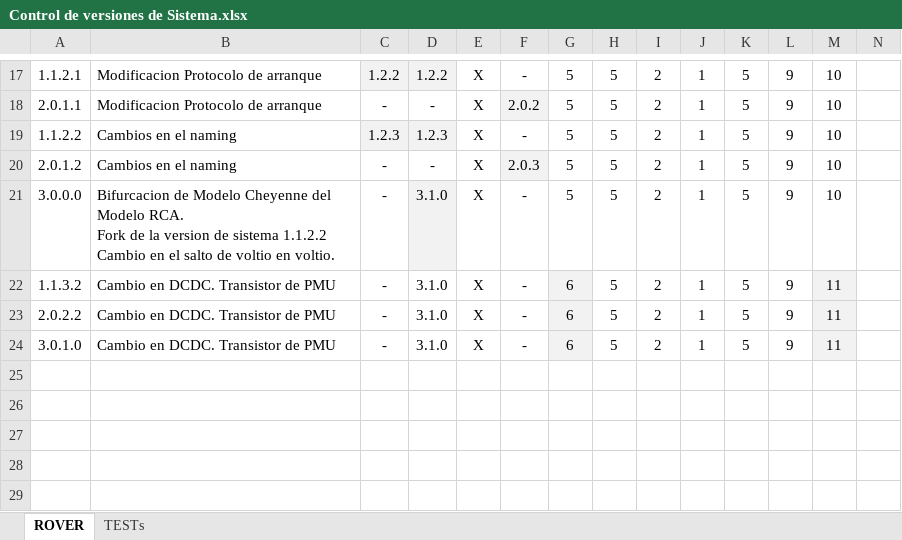
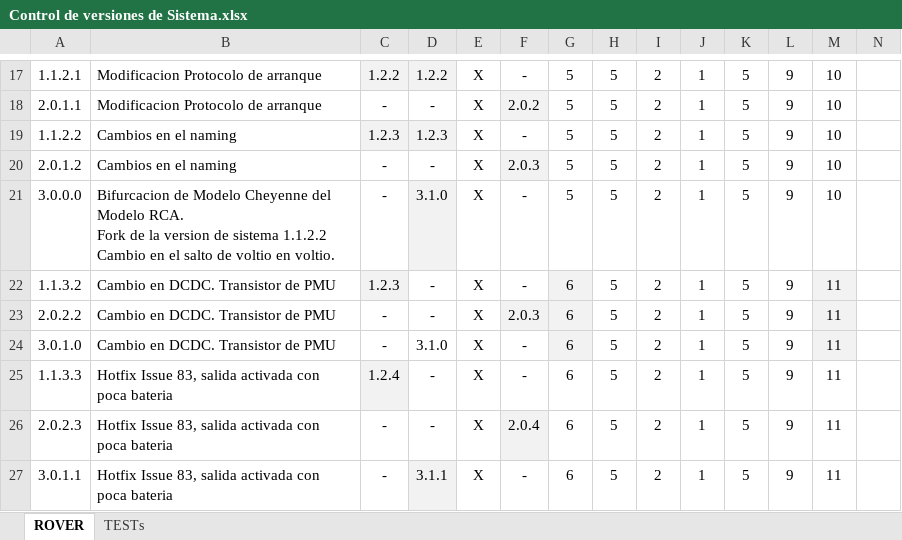
Before and after one commit to MSTKMAD/battery-pack, an Excel workbook: 01.Documentation/Control de versiones de Sistema.xlsx, sheet ROVER, drawn as a sheet; only a part is shown, gaps mark what is left out; values as stored, in another font and other column widths than the file's, no borders; the diff names each change by its address in the sheet, - before the commit and + after, or states it on an @@ line.

Commit message:
Version de Sistema Actualizada

```diff
--- a/01.Documentation/Control de versiones de Sistema.xlsx (sheet ROVER)
+++ b/01.Documentation/Control de versiones de Sistema.xlsx (sheet ROVER)
-C22: -
+C22: 1.2.3
-C22 fill: none
+C22 fill: #F2F2F2
-D22:D23: 3.1.0
+D22:D23: -
-F23: -
+F23: 2.0.3
-F23 fill: none
+F23 fill: #F2F2F2
+row 25: 1.1.3.3 | Hotfix Issue 83, salida activada con poca bateria | 1.2.4 | - | X | - | 6 | 5 | 2 | 1 | 5 | 9 | 11
+row 26: 2.0.2.3 | Hotfix Issue 83, salida activada con poca bateria | - | - | X | 2.0.4 | 6 | 5 | 2 | 1 | 5 | 9 | 11
+row 27: 3.0.1.1 | Hotfix Issue 83, salida activada con poca bateria | - | 3.1.1 | X | - | 6 | 5 | 2 | 1 | 5 | 9 | 11
```
Also changed, not shown: 1 other file.
